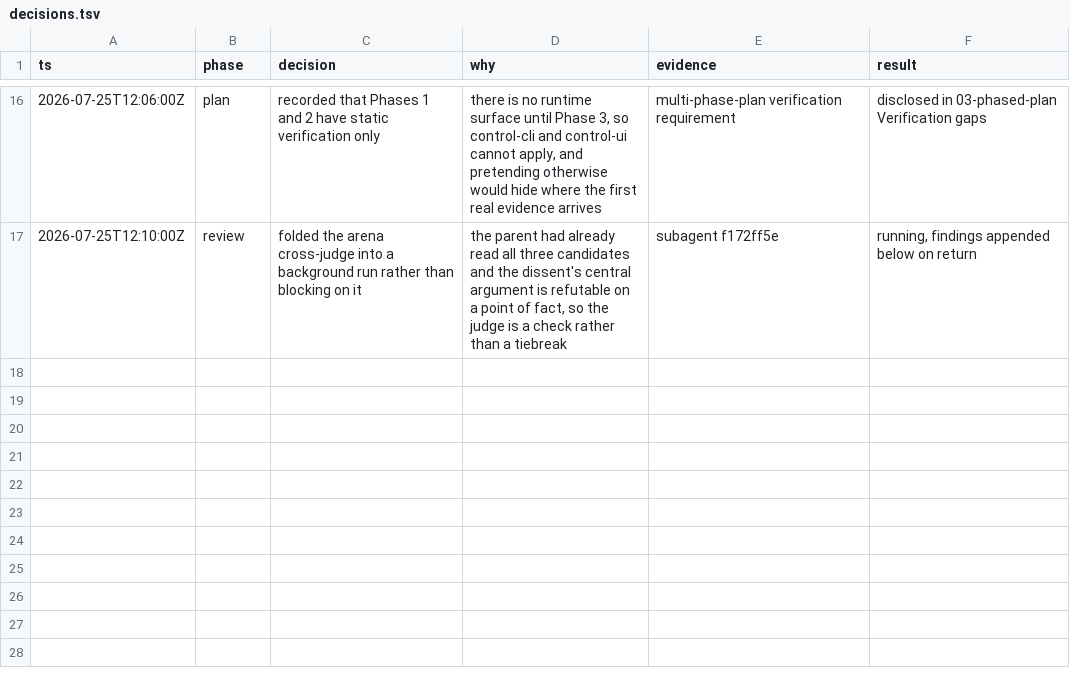
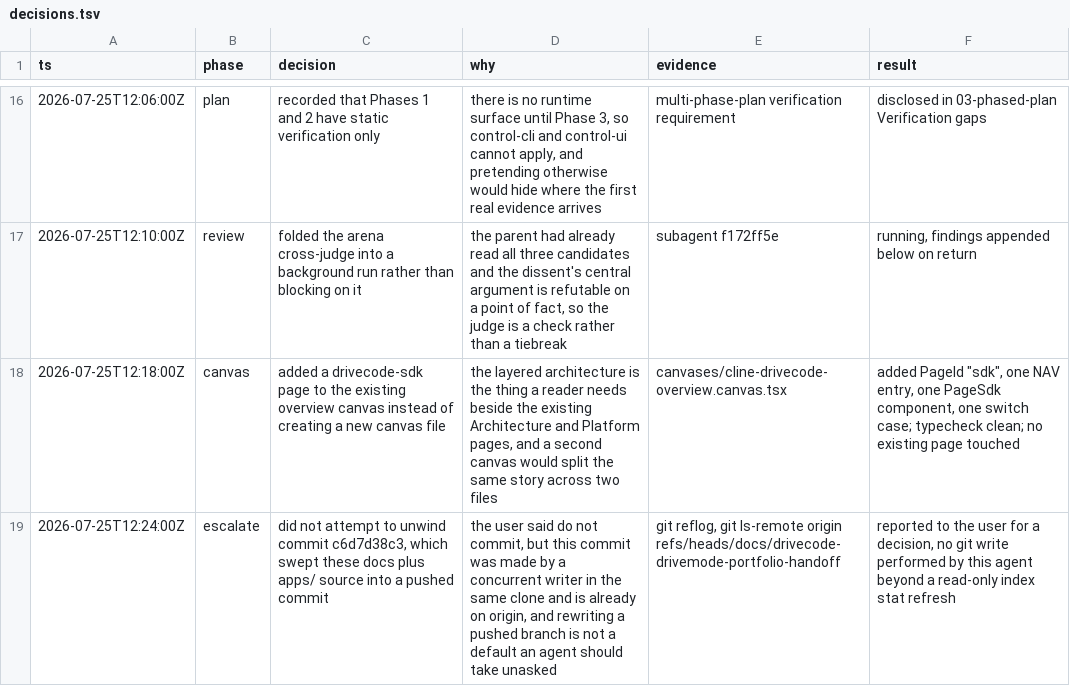
Before and after one commit to cline/cline, a TSV file: docs/plans/drivecode-sdk/decisions.tsv, drawn as a sheet; only a part is shown, gaps mark what is left out.

```diff
--- a/docs/plans/drivecode-sdk/decisions.tsv
+++ b/docs/plans/drivecode-sdk/decisions.tsv
@@ -17 +17,3 @@ ts	phase	decision	why	evidence	result
 2026-07-25T12:10:00Z	review	folded the arena cross-judge into a background run rather than blocking on it	the parent had already read all three candidates and the dissent's central argument is refutable on a point of fact, so the judge is a check rather than a tiebreak	subagent f172ff5e	running, findings appended below on return
+2026-07-25T12:18:00Z	canvas	added a drivecode-sdk page to the existing overview canvas instead of creating a new canvas file	the layered architecture is the thing a reader needs beside the existing Architecture and Platform pages, and a second canvas would split the same story across two files	canvases/cline-drivecode-overview.canvas.tsx	added PageId "sdk", one NAV entry, one PageSdk component, one switch case; typecheck clean; no existing page touched
+2026-07-25T12:24:00Z	escalate	did not attempt to unwind commit c6d7d38c3, which swept these docs plus apps/ source into a pushed commit	the user said do not commit, but this commit was made by a concurrent writer in the same clone and is already on origin, and rewriting a pushed branch is not a default an agent should take unasked	git reflog, git ls-remote origin refs/heads/docs/drivecode-drivemode-portfolio-handoff	reported to the user for a decision, no git write performed by this agent beyond a read-only index stat refresh
```
